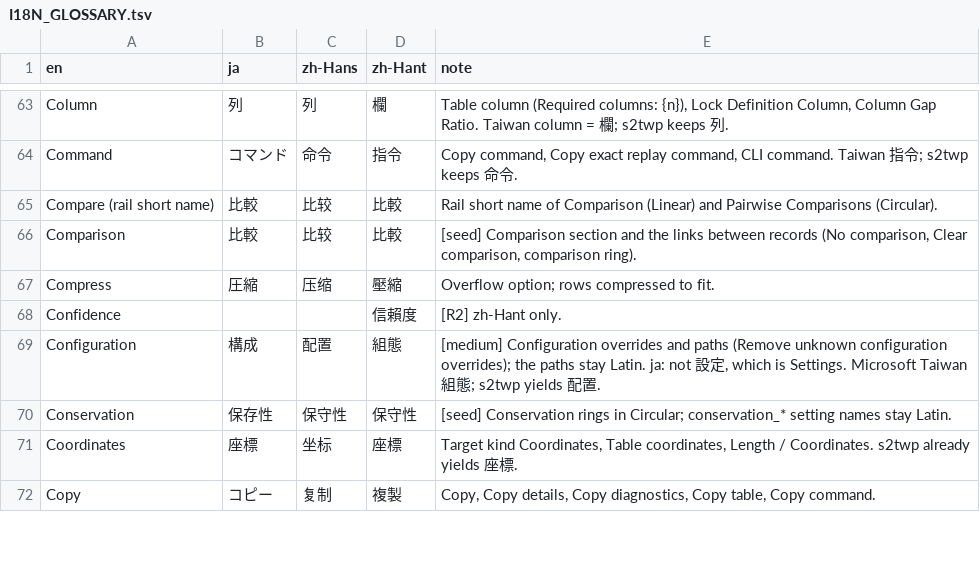
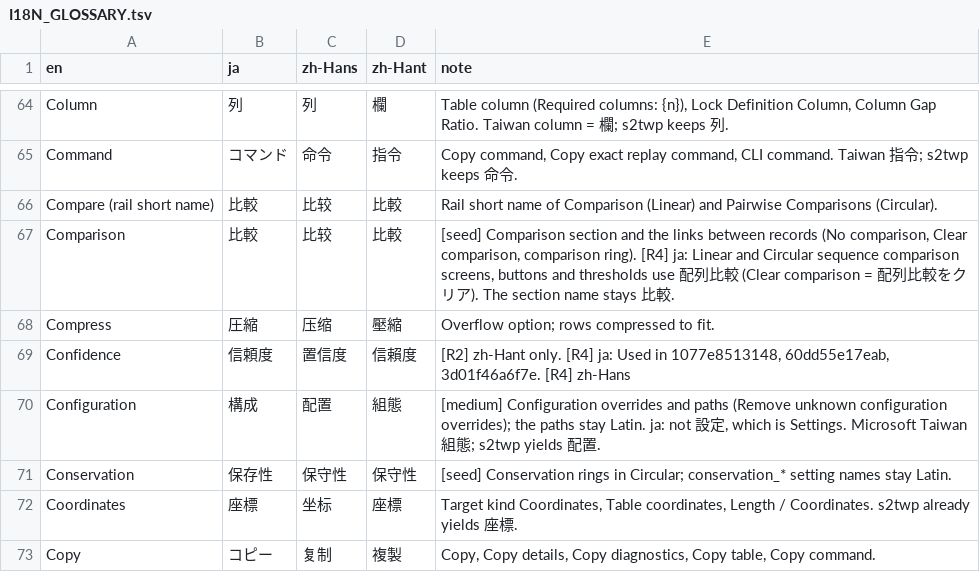
Before and after one commit to satoshikawato/gbdraw, a TSV file: docs/internal/I18N_GLOSSARY.tsv, drawn as a sheet; only a part is shown, gaps mark what is left out; the diff covers the shown part only.

```diff
--- a/docs/internal/I18N_GLOSSARY.tsv
+++ b/docs/internal/I18N_GLOSSARY.tsv
@@ -65,5 +66,5 @@ Command	コマンド	命令	指令	Copy command, Copy exact replay command, CLI
 Compare (rail short name)	比較	比较	比較	Rail short name of Comparison (Linear) and Pairwise Comparisons (Circular).
-Comparison	比較	比较	比較	[seed] Comparison section and the links between records (No comparison, Clear comparison, comparison ring).
+Comparison	比較	比较	比較	[seed] Comparison section and the links between records (No comparison, Clear comparison, comparison ring). [R4] ja: Linear and Circular sequence comparison screens, buttons and thresholds use 配列比較 (Clear comparison = 配列比較をクリア). The section name stays 比較.
 Compress	圧縮	压缩	壓縮	Overflow option; rows compressed to fit.
-Confidence			信賴度	[R2] zh-Hant only.
+Confidence	信頼度	置信度	信賴度	[R2] zh-Hant only. [R4] ja: Used in 1077e8513148, 60dd55e17eab, 3d01f46a6f7e. [R4] zh-Hans
 Configuration	構成	配置	組態	[medium] Configuration overrides and paths (Remove unknown configuration overrides); the paths stay Latin. ja: not 設定, which is Settings. Microsoft Taiwan 組態; s2twp yields 配置.
```
Also changed, not shown: 2 added rows and 47 edited cells elsewhere in this file, 4 other files.
